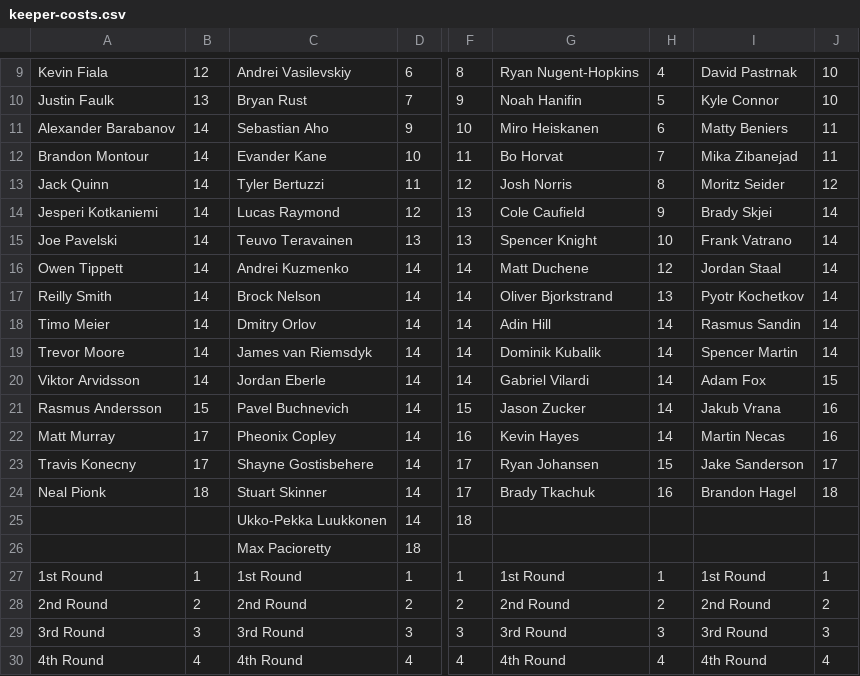
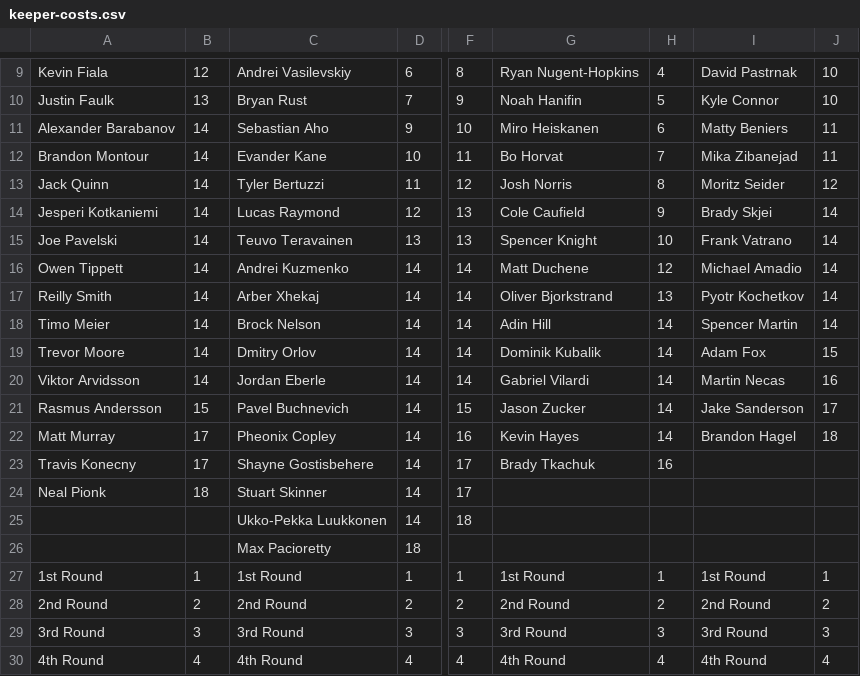
Before and after one commit to hkyplyr/keeper-league, a CSV file: docs/keeper-costs.csv, drawn as a sheet; only a part is shown, gaps mark what is left out; the diff names each change by its address in the sheet, - before the commit and + after, or states it on an @@ line.

Commit message:
Update keeper costs

```diff
--- a/docs/keeper-costs.csv
+++ b/docs/keeper-costs.csv
-I16: Jordan Staal
+I16: Michael Amadio
-C17: Brock Nelson
+C17: Arber Xhekaj
-C18: Dmitry Orlov
+C18: Brock Nelson
-I18: Rasmus Sandin
+I18: Spencer Martin
-C19: James van Riemsdyk
+C19: Dmitry Orlov
-I19: Spencer Martin
+I19: Adam Fox
-J19: 14
+J19: 15
-I20: Adam Fox
+I20: Martin Necas
-J20: 15
+J20: 16
-I21: Jakub Vrana
+I21: Jake Sanderson
-J21: 16
+J21: 17
-I22: Martin Necas
+I22: Brandon Hagel
-J22: 16
+J22: 18
-G23: Ryan Johansen
+G23: Brady Tkachuk
-H23: 15
+H23: 16
-I23: Jake Sanderson
+I23: (empty)
-J23: 17
+J23: (empty)
-G24: Brady Tkachuk
+G24: (empty)
-H24: 16
+H24: (empty)
-I24: Brandon Hagel
+I24: (empty)
-J24: 18
+J24: (empty)
```
